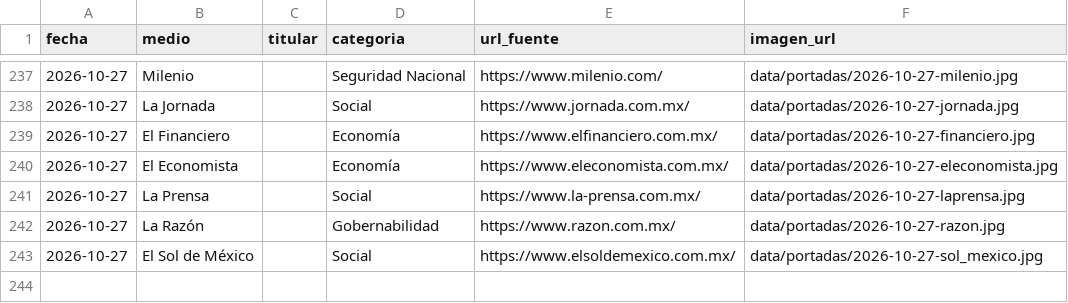
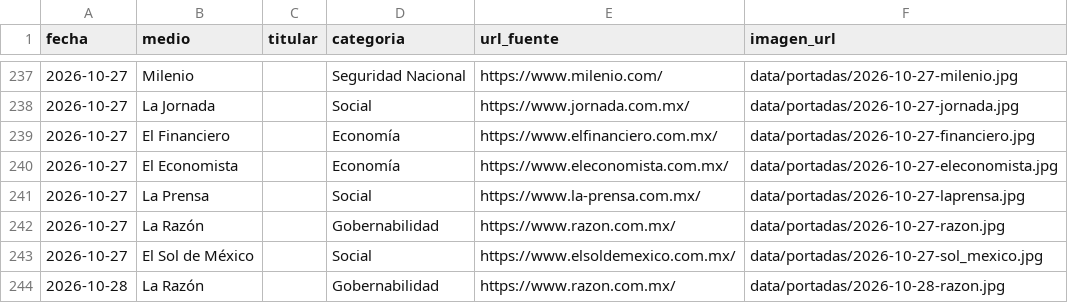
Before and after one commit to OckarLezama/ecosistema-politico, a CSV file: data/titulares.csv, drawn as a sheet; only a part is shown, gaps mark what is left out; the diff names each change by its address in the sheet, - before the commit and + after, or states it on an @@ line.

Commit message:
Robot: portadas del dia

```diff
--- a/data/titulares.csv
+++ b/data/titulares.csv
+row 244: 2026-10-28 | La Razón |  | Gobernabilidad | https://www.razon.com.mx/ | data/portadas/2026-10-28-razon.jpg
```
Also changed, not shown: 1 other file.
